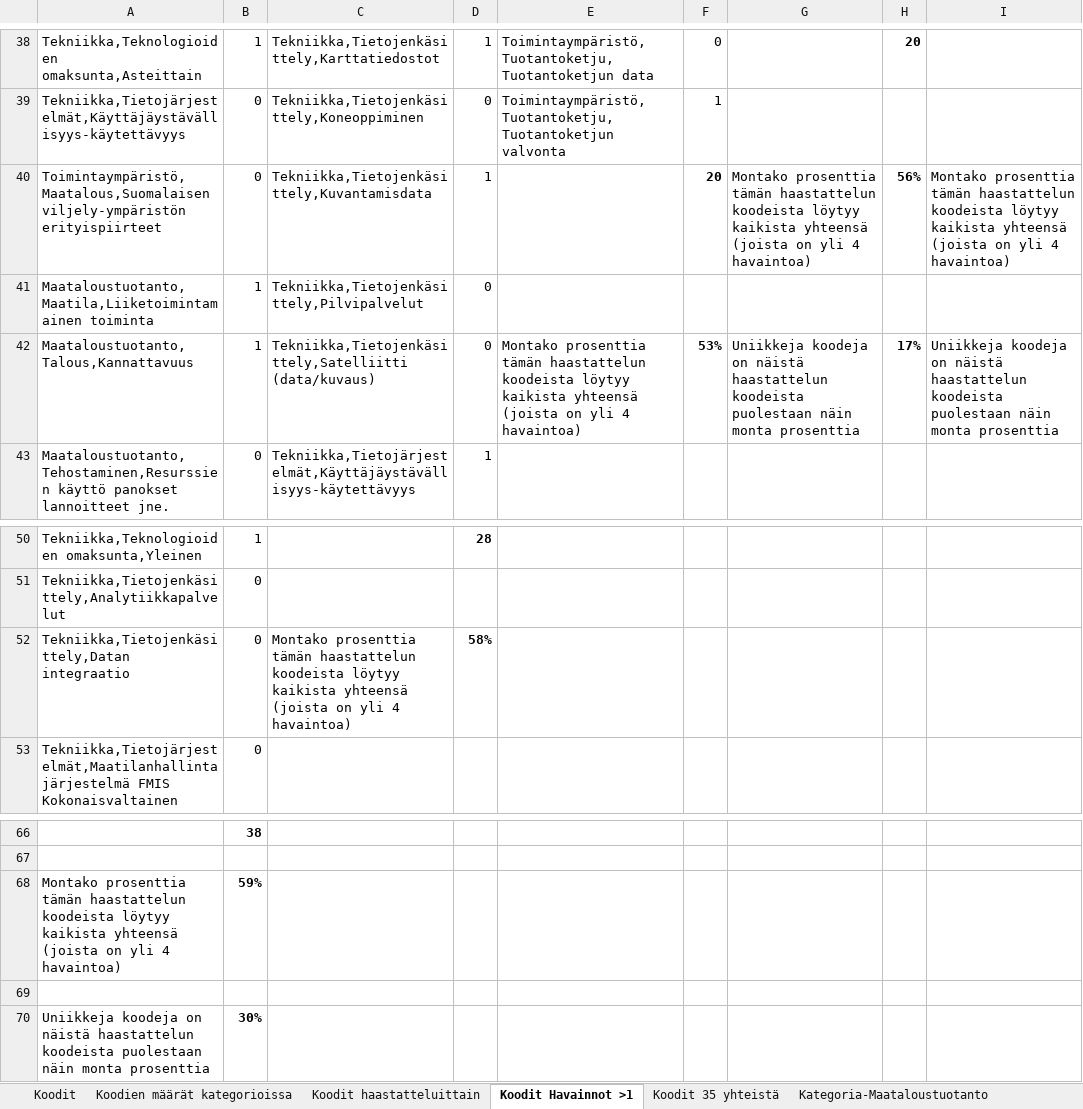
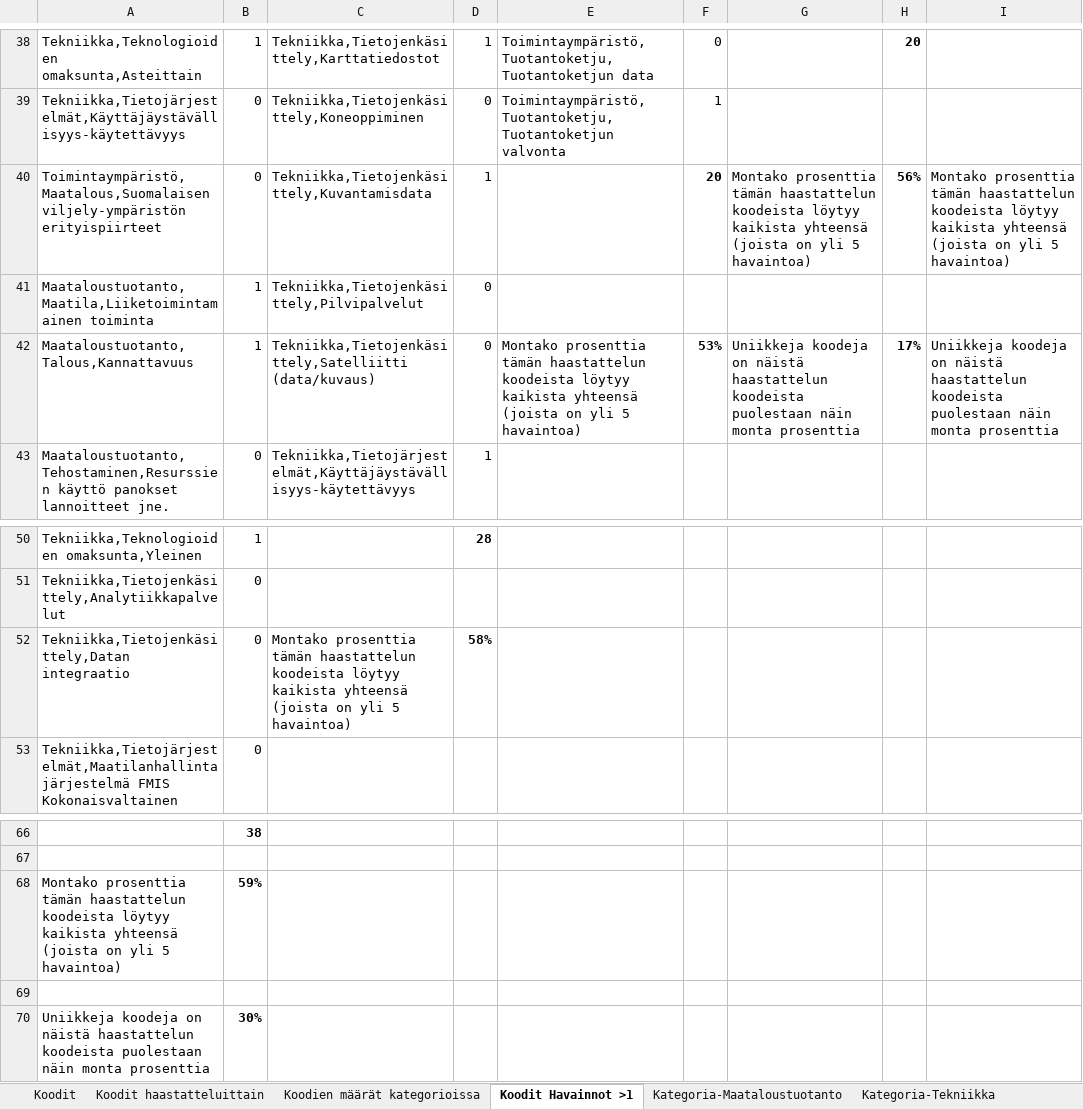
Before and after one commit to tpolvinen/Agri, an Excel workbook: Other_Notes/Kategoriat.xlsx, sheet Koodit Havainnot >1, drawn as a sheet; only a part is shown, gaps mark what is left out; values as stored, in another font and other column widths than the file's, no borders; charts and pictures and conditional formats not drawn; the diff names each change by its address in the sheet, - before the commit and + after, or states it on an @@ line.

```diff
--- a/Other_Notes/Kategoriat.xlsx (sheet Koodit Havainnot >1)
+++ b/Other_Notes/Kategoriat.xlsx (sheet Koodit Havainnot >1)
@@ sheet tab order changed: Koodit | Koodit haastatteluittain | Koodien määrät kategorioissa | Koodit Havainnot >1 | Kategoria-Maataloustuotanto | Kategoria-Tekniikka @@
-G40: …on yli 4 havaintoa)
+G40: …on yli 5 havaintoa)
-I40: …on yli 4 havaintoa)
+I40: …on yli 5 havaintoa)
-E42: …on yli 4 havaintoa)
+E42: …on yli 5 havaintoa)
-C52: …on yli 4 havaintoa)
+C52: …on yli 5 havaintoa)
-A68: …on yli 4 havaintoa)
+A68: …on yli 5 havaintoa)
```
Also changed, not shown: sheet Kategoria-Maataloustuotanto, sheet Koodit 35 yhteistä, charts or pictures, 1 other file.
